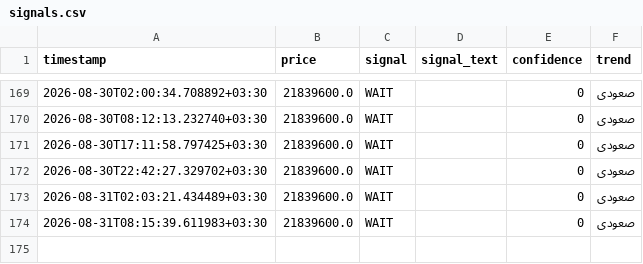
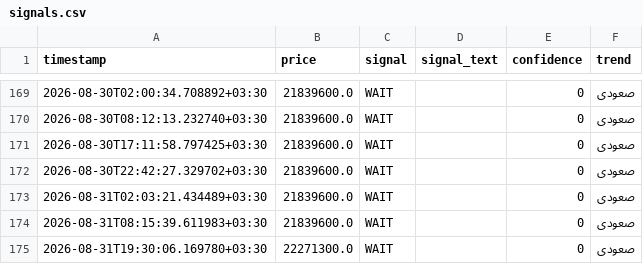
Before and after one commit to mahdi7985-glitch/gold-18-signal-bot, a CSV file: data/signals.csv, drawn as a sheet; only a part is shown, gaps mark what is left out; the diff names each change by its address in the sheet, - before the commit and + after, or states it on an @@ line.

```diff
--- a/data/signals.csv
+++ b/data/signals.csv
+row 175: 2026-08-31T19:30:06.169780+03:30 | 22271300.0 | WAIT |  | 0 | صعودی
```
Also changed, not shown: data/price_history.csv.
